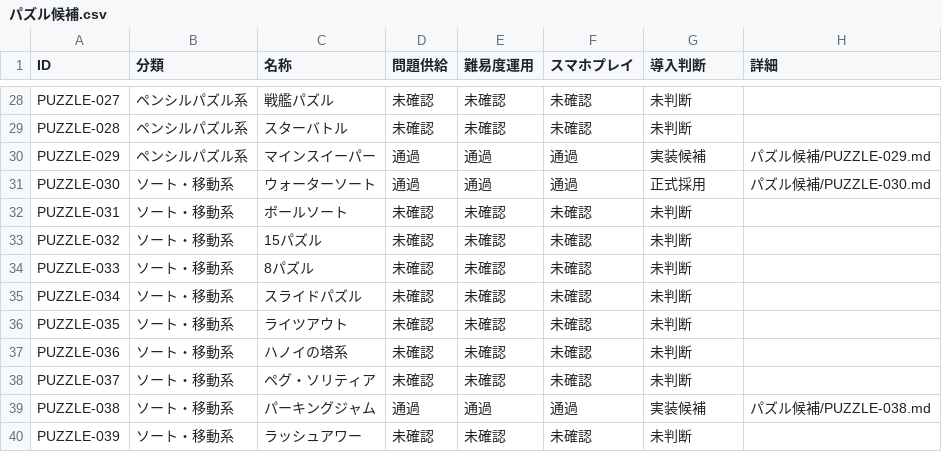
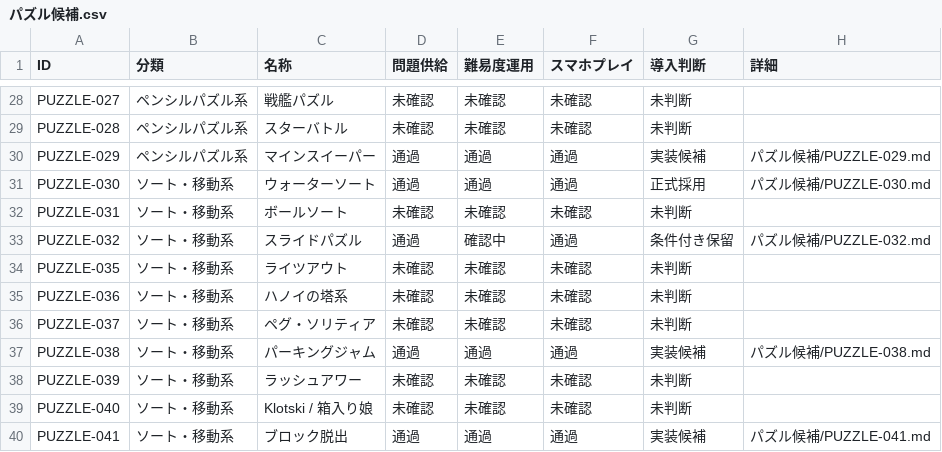
Before and after one commit to hizahizi-hizumi/pa-zzle, a CSV file: docs/棚上げ/パズル候補.csv, drawn as a sheet; only a part is shown, gaps mark what is left out; the shorter side is filled out with more unchanged rows.

```diff
--- a/docs/棚上げ/パズル候補.csv
+++ b/docs/棚上げ/パズル候補.csv
@@ -32,5 +32,3 @@ PUZZLE-030,ソート・移動系,ウォーターソート,通過,通過,通過,
 PUZZLE-031,ソート・移動系,ボールソート,未確認,未確認,未確認,未判断,
-PUZZLE-032,ソート・移動系,15パズル,未確認,未確認,未確認,未判断,
-PUZZLE-033,ソート・移動系,8パズル,未確認,未確認,未確認,未判断,
-PUZZLE-034,ソート・移動系,スライドパズル,未確認,未確認,未確認,未判断,
+PUZZLE-032,ソート・移動系,スライドパズル,通過,確認中,通過,条件付き保留,パズル候補/PUZZLE-032.md
 PUZZLE-035,ソート・移動系,ライツアウト,未確認,未確認,未確認,未判断,
```
Also changed, not shown: 1 other file.
